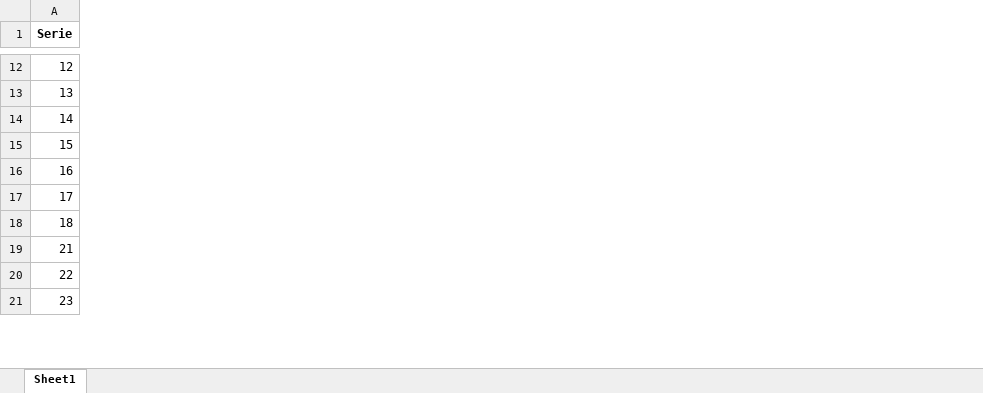
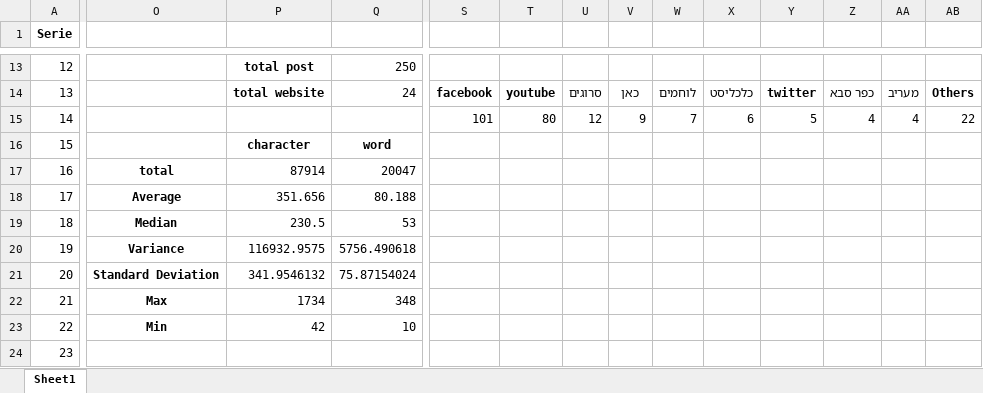
Before and after one commit to GuedaliaMahonAccount/count-website, an Excel workbook: Suspected.xlsx, sheet Sheet1, drawn as a sheet; only a part is shown, gaps mark what is left out; values as stored, in another font and other column widths than the file's, no borders; rows hold the shown columns only; the diff covers the shown part only; the diff names each change by its address in the sheet, - before the commit and + after, or states it on an @@ line.

```diff
--- a/Suspected.xlsx (sheet Sheet1)
+++ b/Suspected.xlsx (sheet Sheet1)
+column O, rows 17-19: total | Average | Median; rows 22-23: Max | Min
+column P, rows 13-19: total post | total website |  | character | 87914 | 351.656 | 230.5; rows 22-23: 1734 | 42
+column Q, rows 13-19: 250 | 24 |  | word | 20047 | 80.188 | 53; rows 22-23: 348 | 10
+column S, rows 14-15: facebook | 101
+column T, rows 14-15: youtube | 80
+column U, rows 14-15: סרוגים | 12
+column V, rows 14-15: כאן | 9
+column W, rows 14-15: לוחמים | 7
+column X, rows 14-15: כלכליסט | 6
+column Y, rows 14-15: twitter | 5
+column Z, rows 14-15: כפר סבא | 4
+column AA, rows 14-15: מעריב | 4
+column AB, rows 14-15: Others | 22
+row 20: 19 | Variance | 116932.9575 | 5756.490618
+row 21: 20 | Standard Deviation | 341.9546132 | 75.87154024
```
Also changed, not shown: 34 added rows, 3 added columns and 286 edited cells elsewhere in this sheet, Diagnosed.xlsx, normalCounted2.xlsx, 3 other files.
